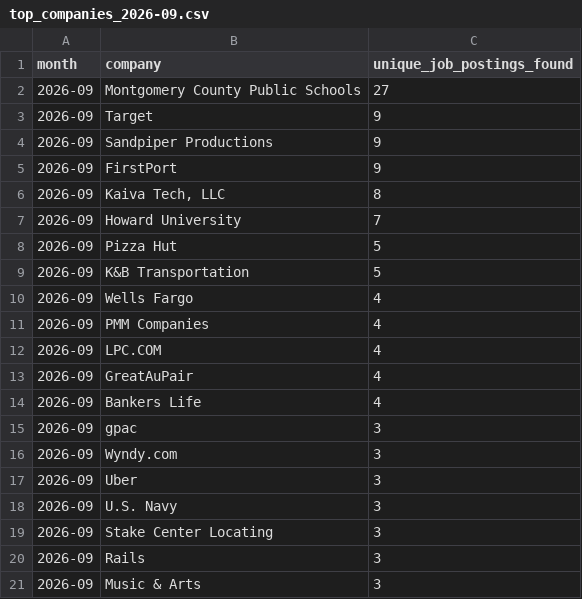
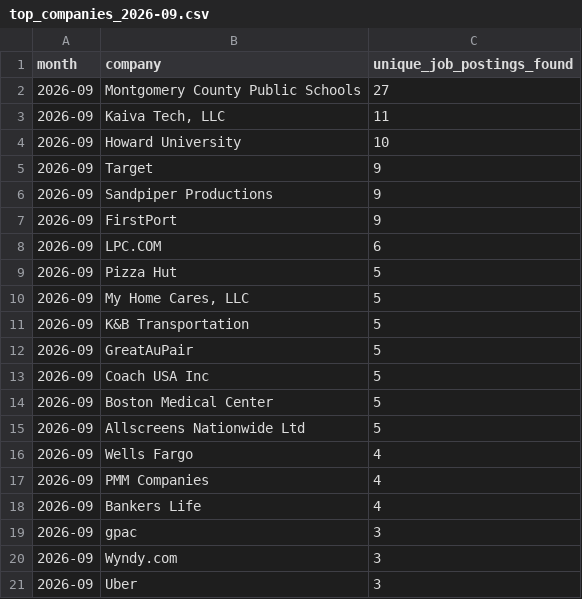
Before and after one commit to themeganerddddddd/MoCo-Hiring-Monitor, a CSV file: outputs/top_companies_2026-09.csv, drawn as a sheet; only a part is shown; the shorter side is filled out with more unchanged rows; the diff covers the shown part only.

```diff
--- a/outputs/top_companies_2026-09.csv
+++ b/outputs/top_companies_2026-09.csv
@@ -2,2 +2,4 @@ month,company,unique_job_postings_found
 2026-09,Montgomery County Public Schools,27
+2026-09,"Kaiva Tech, LLC",11
+2026-09,Howard University,10
 2026-09,Target,9
@@ -5,10 +7,12 @@ month,company,unique_job_postings_found
 2026-09,FirstPort,9
-2026-09,"Kaiva Tech, LLC",8
-2026-09,Howard University,7
+2026-09,LPC.COM,6
 2026-09,Pizza Hut,5
+2026-09,"My Home Cares, LLC",5
 2026-09,K&B Transportation,5
+2026-09,GreatAuPair,5
+2026-09,Coach USA Inc,5
+2026-09,Boston Medical Center,5
+2026-09,Allscreens Nationwide Ltd,5
 2026-09,Wells Fargo,4
 2026-09,PMM Companies,4
-2026-09,LPC.COM,4
-2026-09,GreatAuPair,4
 2026-09,Bankers Life,4
```
Also changed, not shown: 2 added rows and 6 removed rows elsewhere in this file, 12 other files.
